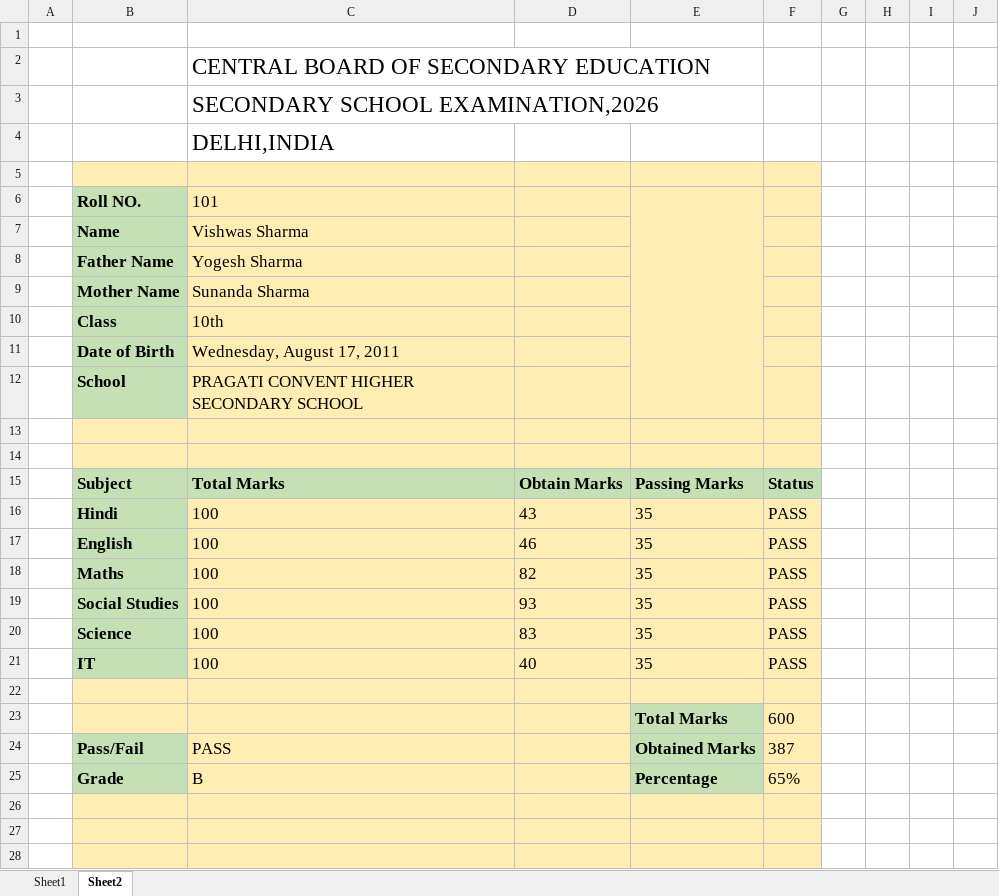
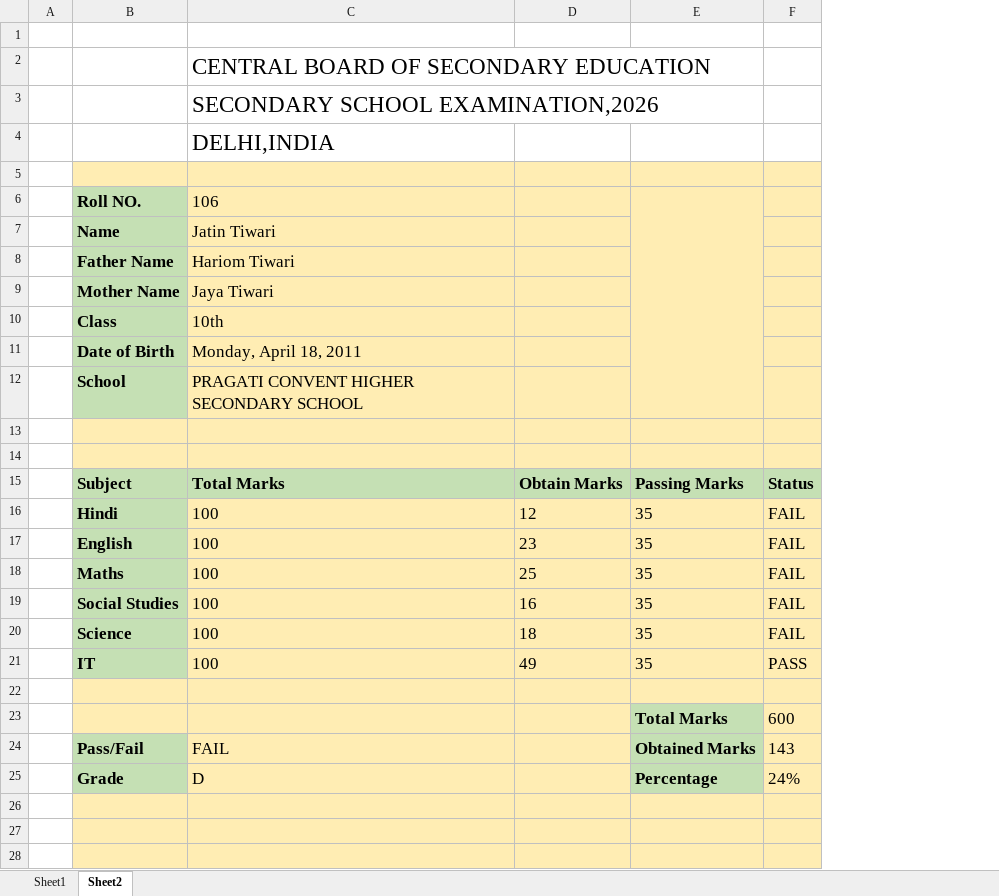
Before and after one commit to hellovishwas/Excel_portfolio, an Excel workbook: Result_Excel_file/Result.xlsx, sheet Sheet2, drawn as a sheet; only a part is shown; values as stored, in another font and other column widths than the file's, no borders; charts and pictures and conditional formats not drawn; removed rows and columns are numbered as before the commit, all else as after; the diff covers the shown part only; the diff names each change by its address in the sheet, - before the commit and + after, or states it on an @@ line.

Commit message:
update cafe sales dashboard and result Excel file

```diff
--- a/Result_Excel_file/Result.xlsx (sheet Sheet2)
+++ b/Result_Excel_file/Result.xlsx (sheet Sheet2)
-column D, rows 15-21: Obtain Marks | 43 | 46 | 82 | 93 | 83 | 40
+column D, rows 15-21: Obtain Marks | 12 | 23 | 25 | 16 | 18 | 49
-column G, empty
-column H, empty
-column I, empty
-column J, empty
-C6: 101
+C6: 106
-C7: Vishwas Sharma
+C7: Jatin Tiwari
-C8: Yogesh Sharma
+C8: Hariom Tiwari
-C9: Sunanda Sharma
+C9: Jaya Tiwari
-C11: Wednesday, August 17, 2011
+C11: Monday, April 18, 2011
-F16:F20: PASS
+F16:F20: FAIL
-C24: PASS
+C24: FAIL
-F24: 387
+F24: 143
-C25: B
+C25: D
-F25: 65%
+F25: 24%
```
Also changed, not shown: 3 removed rows and 1 edited cell elsewhere in this sheet, charts or pictures, Dashboards/CAFE SALES DASHBOARD.xlsx.
